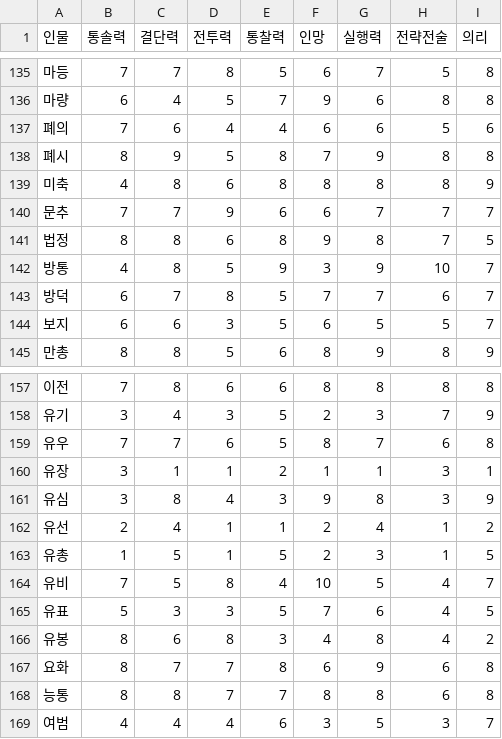
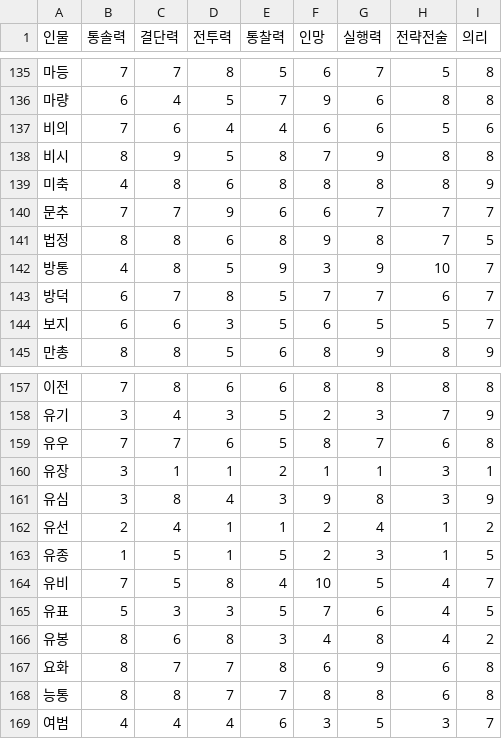
Before and after one commit to jyc0922/jycWebService, a CSV file: Samgukji/character/173character.csv, drawn as a sheet; only a part is shown, gaps mark what is left out.

```diff
--- a/Samgukji/character/173character.csv
+++ b/Samgukji/character/173character.csv
@@ -136,4 +136,4 @@
 마량,6,4,5,7,9,6,8,8
-폐의,7,6,4,4,6,6,5,6
-폐시,8,9,5,8,7,9,8,8
+비의,7,6,4,4,6,6,5,6
+비시,8,9,5,8,7,9,8,8
 미축,4,8,6,8,8,8,8,9
@@ -162,3 +162,3 @@
 유선,2,4,1,1,2,4,1,2
-유총,1,5,1,5,2,3,1,5
+유종,1,5,1,5,2,3,1,5
 유비,7,5,8,4,10,5,4,7
```
Also changed, not shown: 4 other files.
